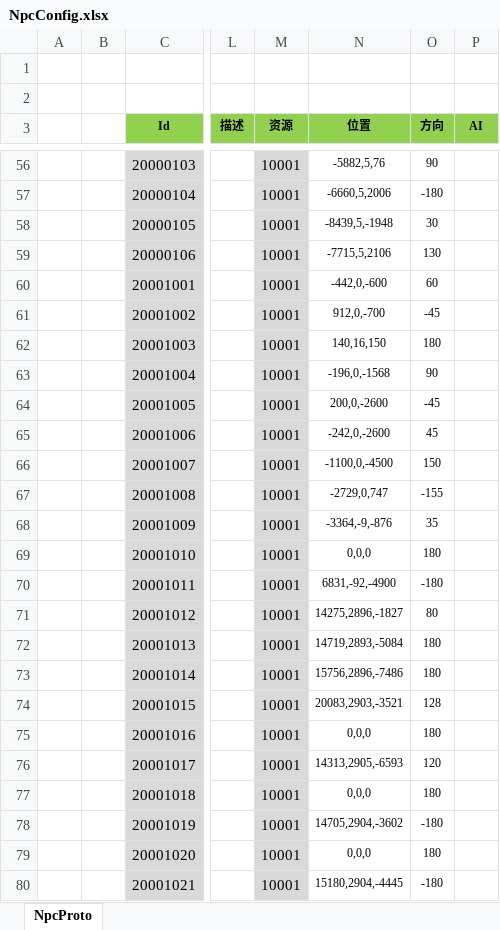
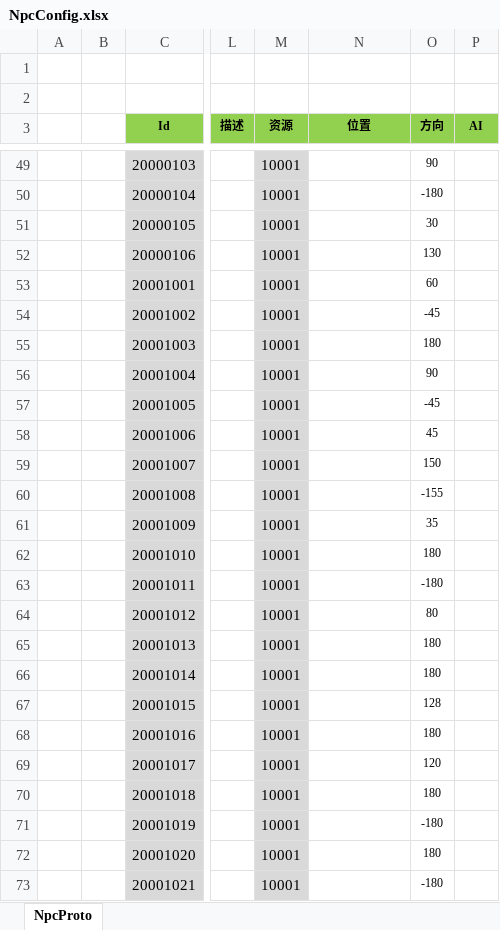
Before and after one commit to csyinghuochong/unity3d_reskin, an Excel workbook: Excel/NpcConfig.xlsx, sheet NpcProto, drawn as a sheet; only a part is shown, gaps mark what is left out; values as stored, in another font and other column widths than the file's, no borders; addresses are those after the commit; the diff covers the shown part only; the diff names each change by its address in the sheet, - before the commit and + after, or states it on an @@ line.

```diff
--- a/Excel/NpcConfig.xlsx (sheet NpcProto)
+++ b/Excel/NpcConfig.xlsx (sheet NpcProto)
-N49 (位置): -5882,5,76
+N49 (位置): (empty)
-N50 (位置): -6660,5,2006
+N50 (位置): (empty)
-N51 (位置): -8439,5,-1948
+N51 (位置): (empty)
-N52 (位置): -7715,5,2106
+N52 (位置): (empty)
-N53 (位置): -442,0,-600
+N53 (位置): (empty)
-N54 (位置): 912,0,-700
+N54 (位置): (empty)
-N55 (位置): 140,16,150
+N55 (位置): (empty)
-N56 (位置): -196,0,-1568
+N56 (位置): (empty)
-N57 (位置): 200,0,-2600
+N57 (位置): (empty)
-N58 (位置): -242,0,-2600
+N58 (位置): (empty)
-N59 (位置): -1100,0,-4500
+N59 (位置): (empty)
-N60 (位置): -2729,0,747
+N60 (位置): (empty)
-N61 (位置): -3364,-9,-876
+N61 (位置): (empty)
-N62 (位置): 0,0,0
+N62 (位置): (empty)
-N63 (位置): 6831,-92,-4900
+N63 (位置): (empty)
-N64 (位置): 14275,2896,-1827
+N64 (位置): (empty)
-N65 (位置): 14719,2893,-5084
+N65 (位置): (empty)
-N66 (位置): 15756,2896,-7486
+N66 (位置): (empty)
-N67 (位置): 20083,2903,-3521
+N67 (位置): (empty)
-N68 (位置): 0,0,0
+N68 (位置): (empty)
-N69 (位置): 14313,2905,-6593
+N69 (位置): (empty)
-N70 (位置): 0,0,0
+N70 (位置): (empty)
-N71 (位置): 14705,2904,-3602
+N71 (位置): (empty)
-N72 (位置): 0,0,0
+N72 (位置): (empty)
-N73 (位置): 15180,2904,-4445
+N73 (位置): (empty)
```
Also changed, not shown: 7 removed rows and 114 edited cells elsewhere in this sheet, Excel/SceneConfig.xlsx, 7 other files.
